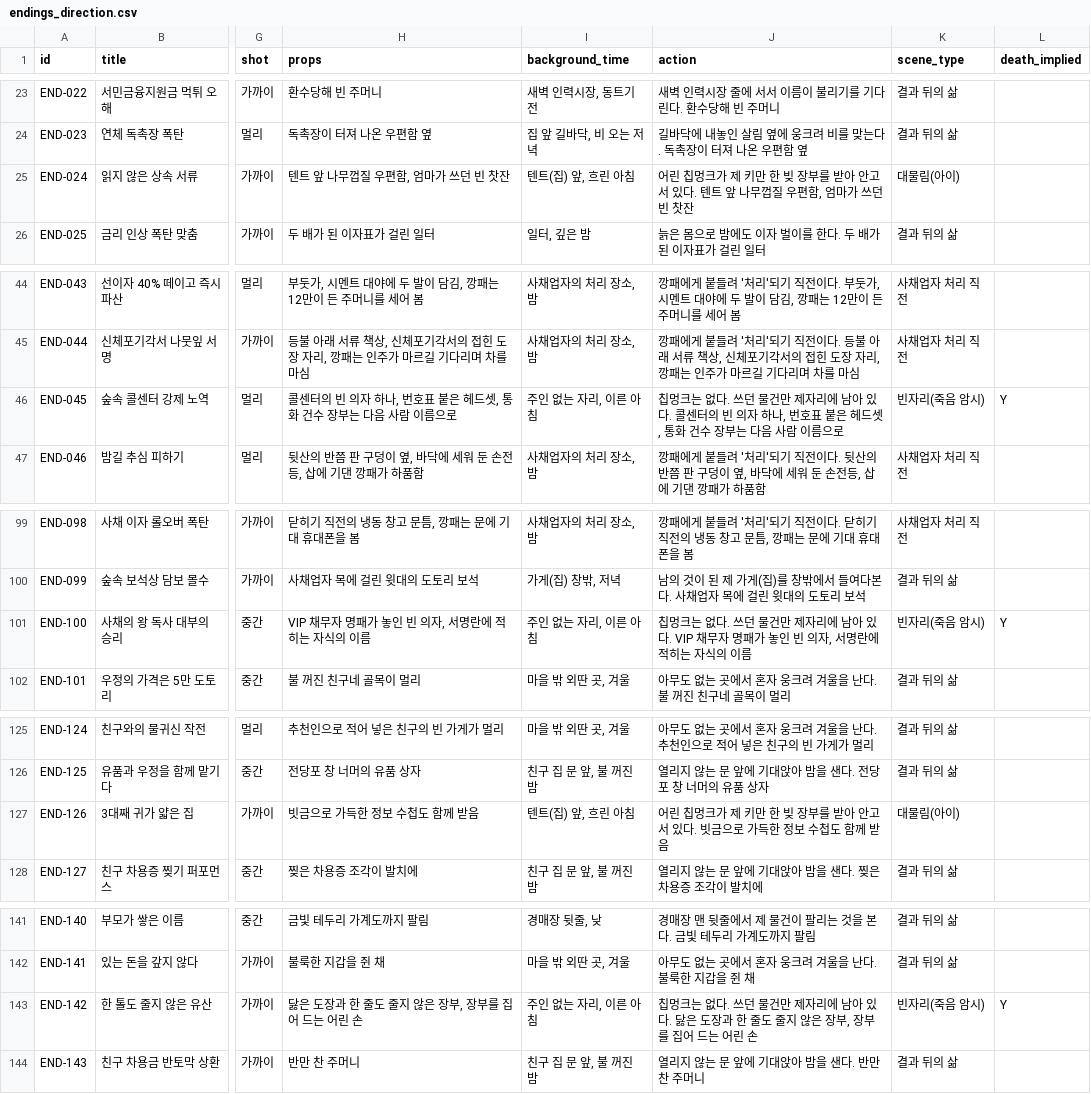
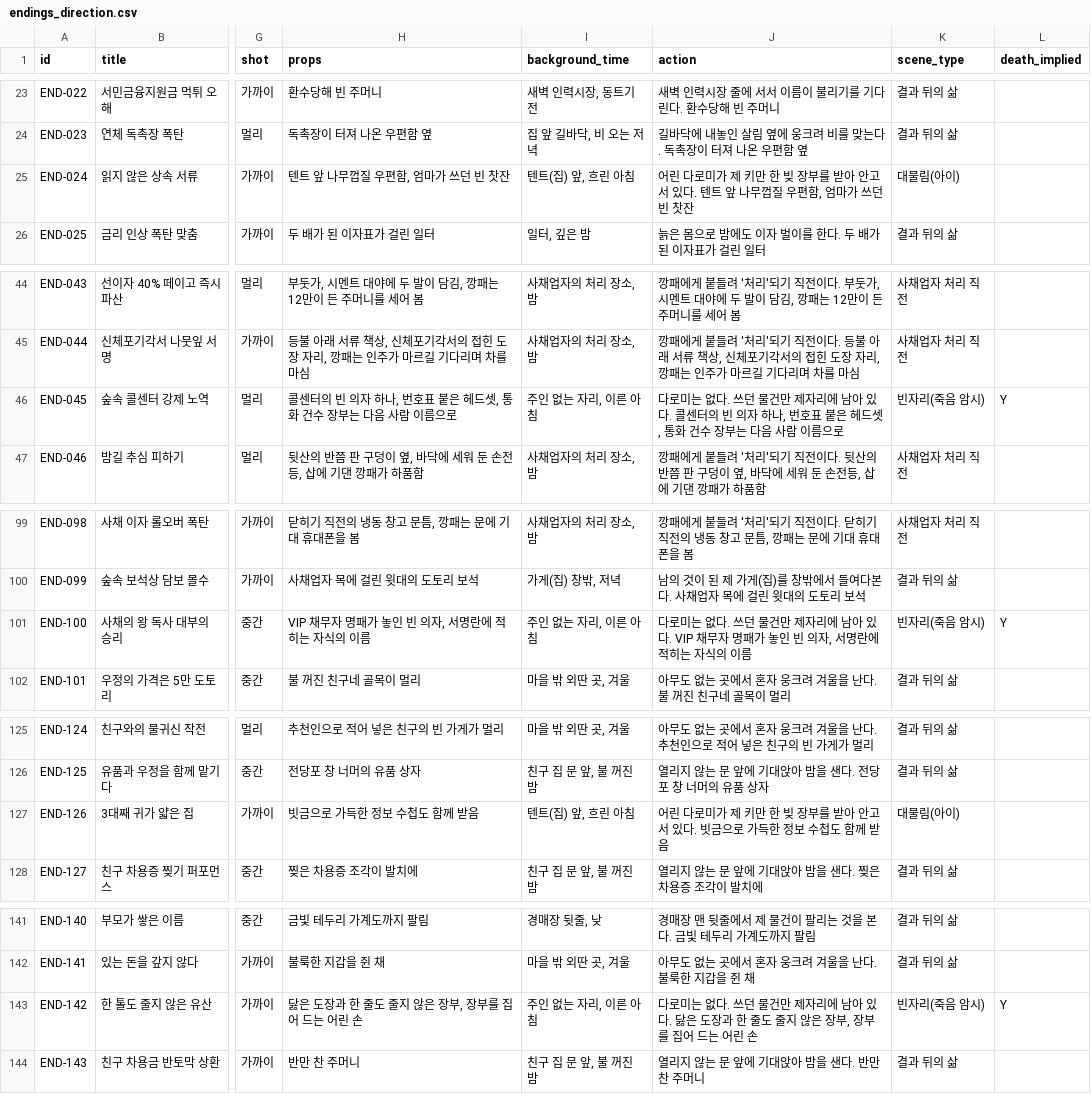
Before and after one commit to DH-KIM-hug/forest-of-futures, a CSV file: docs/gdd/v2/endings_direction.csv, drawn as a sheet; only a part is shown, gaps mark what is left out; the diff covers the shown part only; the diff names each change by its address in the sheet, - before the commit and + after, or states it on an @@ line.

```diff
--- a/docs/gdd/v2/endings_direction.csv
+++ b/docs/gdd/v2/endings_direction.csv
-J25 (action): 어린 칩멍크가 제…
+J25 (action): 어린 다로미가 제…
-J46 (action): 칩멍크는 없다…
+J46 (action): 다로미는 없다…
-J101 (action): 칩멍크는 없다…
+J101 (action): 다로미는 없다…
-J127 (action): 어린 칩멍크가 제…
+J127 (action): 어린 다로미가 제…
-J143 (action): 칩멍크는 없다…
+J143 (action): 다로미는 없다…
```
Also changed, not shown: 15 edited cells elsewhere in this file, docs/gdd/v2/endings_v2_map.csv, 44 other files.
